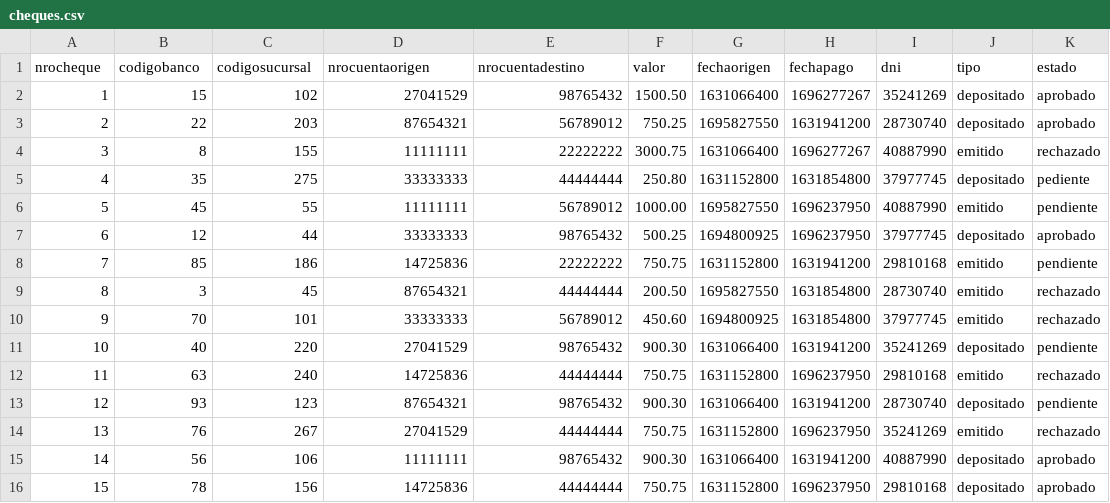
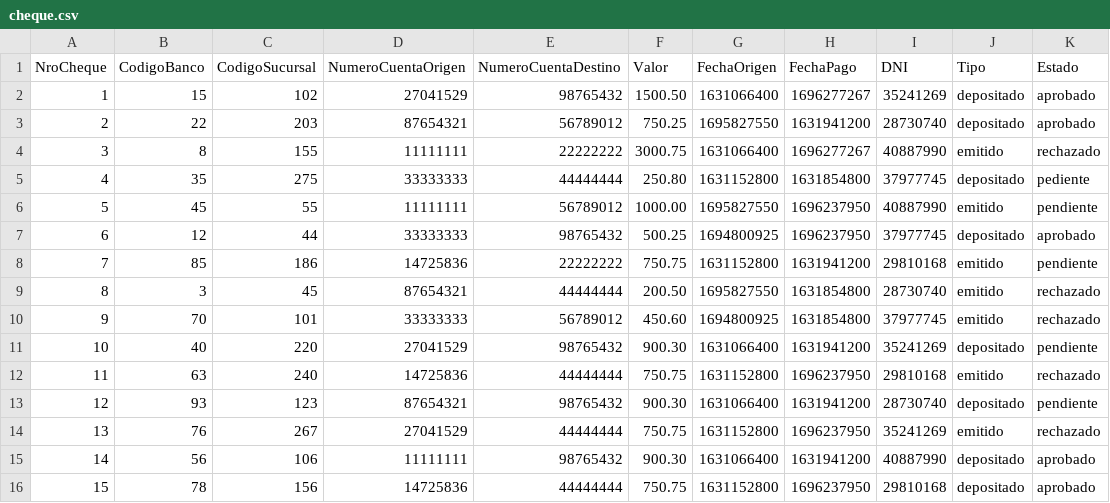
Before and after one commit to d-dorasio/FSD-G6, a CSV file: sprint4/cheque.csv (was sprint4/cheques.csv), drawn as a sheet.

Commit message:
Update and rename cheques.csv to cheque.csv

```diff
--- a/sprint4/cheques.csv
+++ b/sprint4/cheque.csv
@@ -1,2 +1,2 @@
-nrocheque, codigobanco, codigosucursal, nrocuentaorigen, nrocuentadestino,valor,fechaorigen, fechapago, dni, tipo,estado
+NroCheque,CodigoBanco,CodigoSucursal,NumeroCuentaOrigen,NumeroCuentaDestino,Valor,FechaOrigen,FechaPago,DNI,Tipo,Estado
 1,15,102,27041529,98765432,1500.50,1631066400,1696277267,35241269,depositado,aprobado
```
